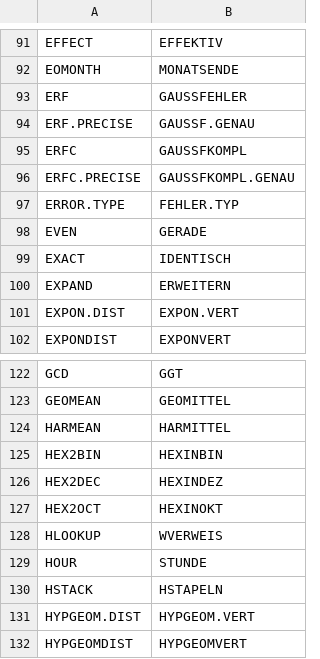
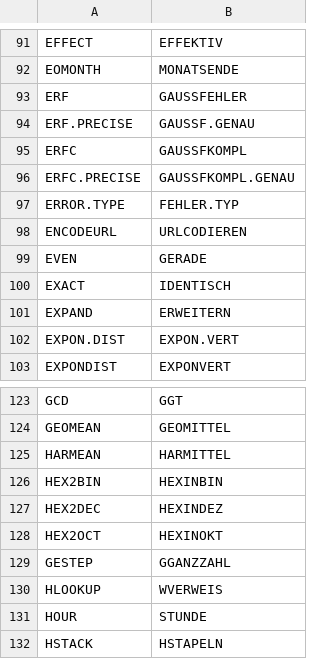
Before and after one commit to CompuMasterGmbH/CompuMaster.Excel, a TSV file: ExcelOps-OpenXml/GermanFormulaNames.tsv, drawn as a sheet; only a part is shown, gaps mark what is left out; the shorter side is filled out with more unchanged rows.

```diff
--- a/ExcelOps-OpenXml/GermanFormulaNames.tsv
+++ b/ExcelOps-OpenXml/GermanFormulaNames.tsv
@@ -97,2 +97,3 @@ ERFC.PRECISE	GAUSSFKOMPL.GENAU
 ERROR.TYPE	FEHLER.TYP
+ENCODEURL	URLCODIEREN
 EVEN	GERADE
@@ -127,2 +128,3 @@ HEX2DEC	HEXINDEZ
 HEX2OCT	HEXINOKT
+GESTEP	GGANZZAHL
 HLOOKUP	WVERWEIS
```
Also changed, not shown: tools/excel-function-catalog.csv, 8 other files.
